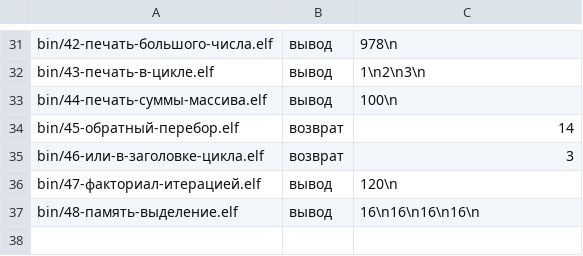
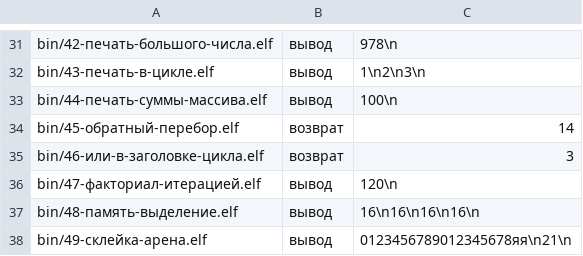
Before and after one commit to mmpfrmvbg/osnova-fabrica, a TSV file: tools/e2k-hardware/expected.tsv, drawn as a sheet; only a part is shown, gaps mark what is left out.

Commit message:
feat(корпус): запись 49-склейка-арена — склейка сверх статического буфера идёт через арену; счётчики 46/37 → 47/38
Программа: склейка 23 байта (19 знаков + «яя») и её длина. Эталон («0123456789012345678яя» и
«21») посчитан НЕЗАВИСИМО .NET, а не прогоном VM: 23 байта UTF-8, 21 знак — то есть 21 КОДОПОИНТ
против 23 байтов. Вызова `память.выделить` в программе нет: арену берёт сама склейка, и это
видит разведка планирования строк.

Запись сверена на обеих сторонах: VM (src/scripts/examples.audit.test.ts) и цель — байты вывода
побайтово в шлюзе `gate:qemu` (14 файлов / 136 проверок, из них цель: 49-склейка-арена).

Кит для живой машины пересобран: bin/49-склейка-арена.elf, sha256 e870eb795530ab7a…, эталон вывода
«0123456789012345678яя» и «21» — на железе проверяет, что блок арены берётся ровно под сумму
байтов (23) и что `длина` считает кодпоинты по адресу, которого на сборке не было.

Индекс examples/README.md пересобран (src/scripts/examplesIndex.ts).

```diff
--- a/tools/e2k-hardware/expected.tsv
+++ b/tools/e2k-hardware/expected.tsv
@@ -37 +37,2 @@ bin/47-факториал-итерацией.elf	вывод	120\n
 bin/48-память-выделение.elf	вывод	16\n16\n16\n16\n
+bin/49-склейка-арена.elf	вывод	0123456789012345678яя\n21\n
```
Also changed, not shown: 6 other files.
